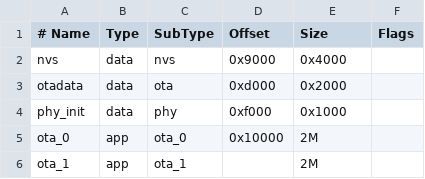
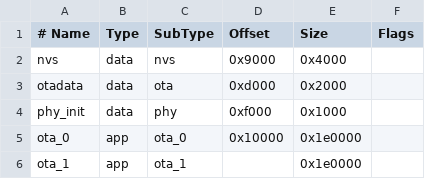
Before and after one commit to mbehr1/esp-junkers-bm1, a CSV file: partitions.csv, drawn as a sheet.

Commit message:
fix: ota adjust for 4mb flash size

```diff
--- a/partitions.csv
+++ b/partitions.csv
@@ -4,3 +4,3 @@ otadata,  data, ota,     0xd000,  0x2000,
 phy_init, data, phy,     0xf000,  0x1000,
-ota_0,    app,  ota_0,   0x10000, 2M,
-ota_1,    app,  ota_1,   , 2M,
+ota_0,    app,  ota_0,   0x10000, 0x1e0000,
+ota_1,    app,  ota_1,   , 0x1e0000,
```
Also changed, not shown: 3 other files.
